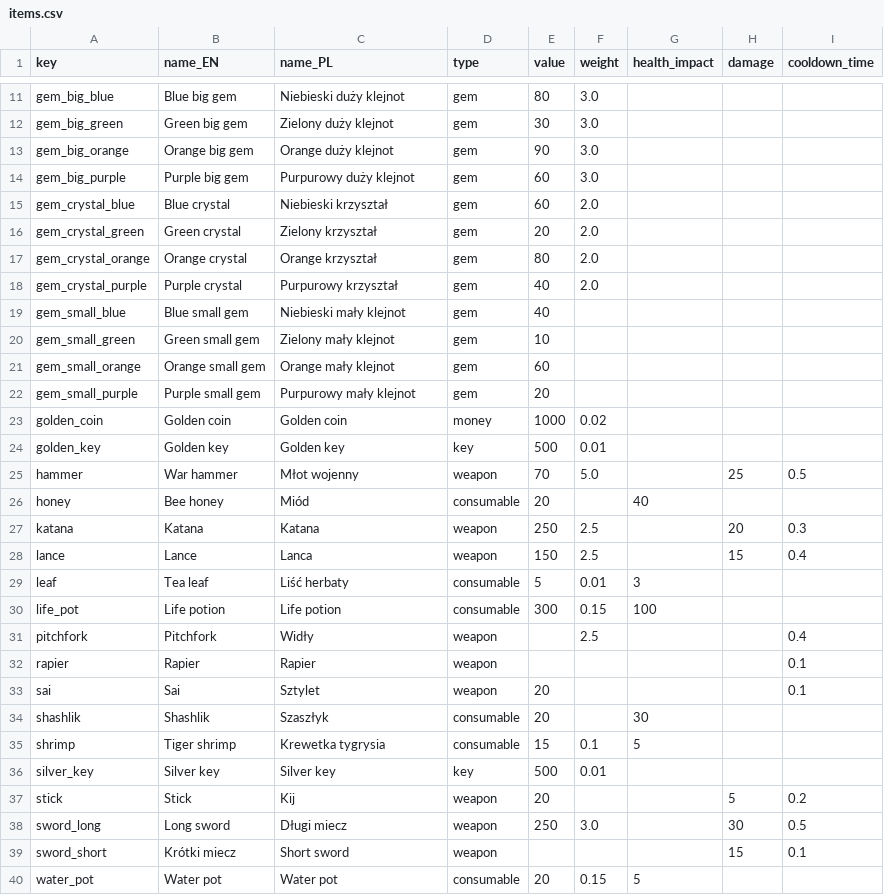
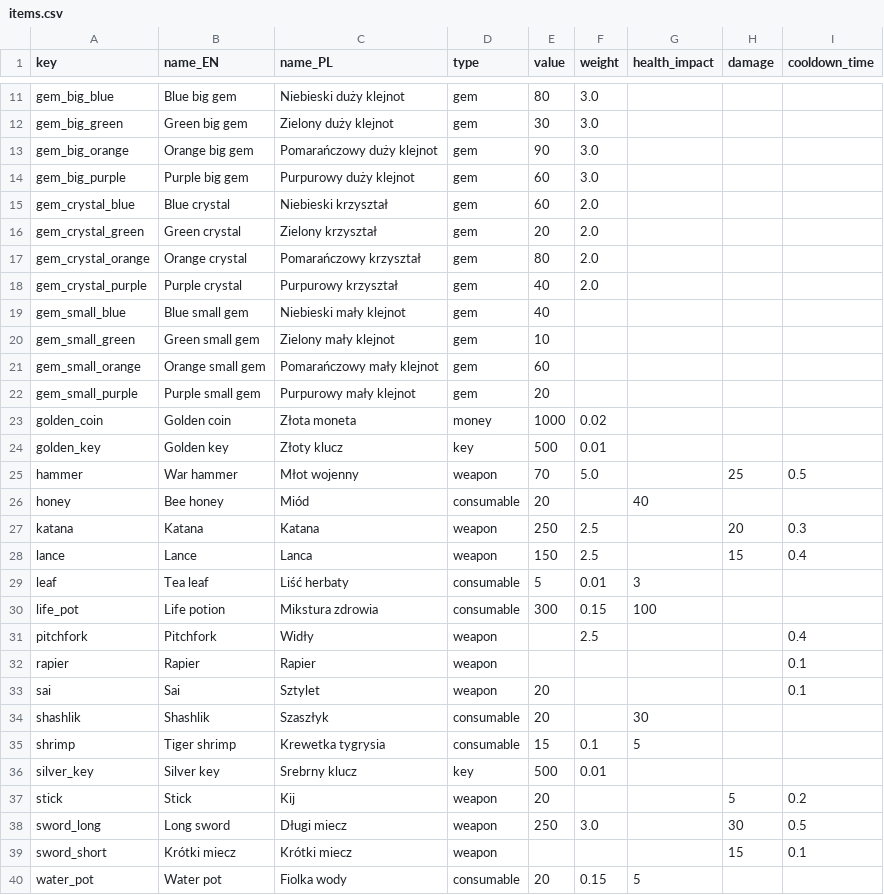
Before and after one commit to HubertReX/MoM, a CSV file: project/config_model/items.csv, drawn as a sheet; only a part is shown, gaps mark what is left out.

Commit message:
items translation

```diff
--- a/project/config_model/items.csv
+++ b/project/config_model/items.csv
@@ -12,3 +12,3 @@ gem_big_blue;Blue big gem;Niebieski duży klejnot;gem;80;3.0;;;
 gem_big_green;Green big gem;Zielony duży klejnot;gem;30;3.0;;;
-gem_big_orange;Orange big gem;Orange duży klejnot;gem;90;3.0;;;
+gem_big_orange;Orange big gem;Pomarańczowy duży klejnot;gem;90;3.0;;;
 gem_big_purple;Purple big gem;Purpurowy duży klejnot;gem;60;3.0;;;
@@ -16,3 +16,3 @@ gem_crystal_blue;Blue crystal;Niebieski krzyształ;gem;60;2.0;;;
 gem_crystal_green;Green crystal;Zielony krzyształ;gem;20;2.0;;;
-gem_crystal_orange;Orange crystal;Orange krzyształ;gem;80;2.0;;;
+gem_crystal_orange;Orange crystal;Pomarańczowy krzyształ;gem;80;2.0;;;
 gem_crystal_purple;Purple crystal;Purpurowy krzyształ;gem;40;2.0;;;
@@ -20,6 +20,6 @@ gem_small_blue;Blue small gem;Niebieski mały klejnot;gem;40;;;;
 gem_small_green;Green small gem;Zielony mały klejnot;gem;10;;;;
-gem_small_orange;Orange small gem;Orange mały klejnot;gem;60;;;;
+gem_small_orange;Orange small gem;Pomarańczowy mały klejnot;gem;60;;;;
 gem_small_purple;Purple small gem;Purpurowy mały klejnot;gem;20;;;;
-golden_coin;Golden coin;Golden coin;money;1000;0.02;;;
-golden_key;Golden key;Golden key;key;500;0.01;;;
+golden_coin;Golden coin;Złota moneta;money;1000;0.02;;;
+golden_key;Golden key;Złoty klucz;key;500;0.01;;;
 hammer;War hammer;Młot wojenny;weapon;70;5.0;;25;0.5
@@ -29,3 +29,3 @@ lance;Lance;Lanca;weapon;150;2.5;;15;0.4
 leaf;Tea leaf;Liść herbaty;consumable;5;0.01;3;;
-life_pot;Life potion;Life potion;consumable;300;0.15;100;;
+life_pot;Life potion;Mikstura zdrowia;consumable;300;0.15;100;;
 pitchfork;Pitchfork;Widły;weapon;;2.5;;;0.4
@@ -35,6 +35,6 @@ shashlik;Shashlik;Szaszłyk;consumable;20;;30;;
 shrimp;Tiger shrimp;Krewetka tygrysia;consumable;15;0.1;5;;
-silver_key;Silver key;Silver key;key;500;0.01;;;
+silver_key;Silver key;Srebrny klucz;key;500;0.01;;;
 stick;Stick;Kij;weapon;20;;;5;0.2
 sword_long;Long sword;Długi miecz;weapon;250;3.0;;30;0.5
-sword_short;Krótki miecz;Short sword;weapon;;;;15;0.1
-water_pot;Water pot;Water pot;consumable;20;0.15;5;;
+sword_short;Krótki miecz;Krótki miecz;weapon;;;;15;0.1
+water_pot;Water pot;Fiolka wody;consumable;20;0.15;5;;
```
